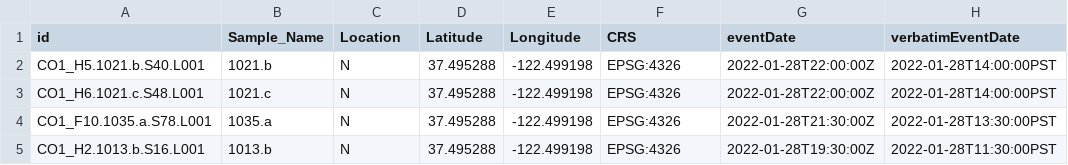
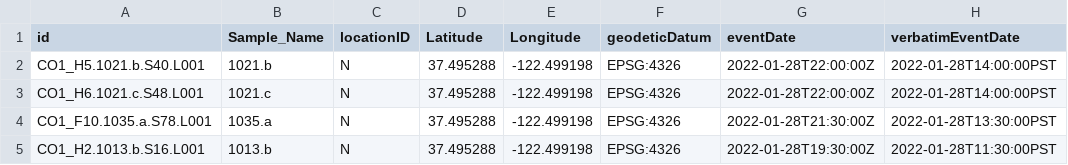
Before and after one commit to meghanmshea/intertidal-eDNA, a CSV file: Analysis Products/Processed eDNA/GBIF/samples.csv, drawn as a sheet; only a part is shown; the diff names each change by its address in the sheet, - before the commit and + after, or states it on an @@ line.

Commit message:
Fixing GBIF code to include WORMS taxonomy

```diff
--- a/Analysis Products/Processed eDNA/GBIF/samples.csv
+++ b/Analysis Products/Processed eDNA/GBIF/samples.csv
-C1: Location
+C1: locationID
-F1: CRS
+F1: geodeticDatum
```
Also changed, not shown: 2 other files.
